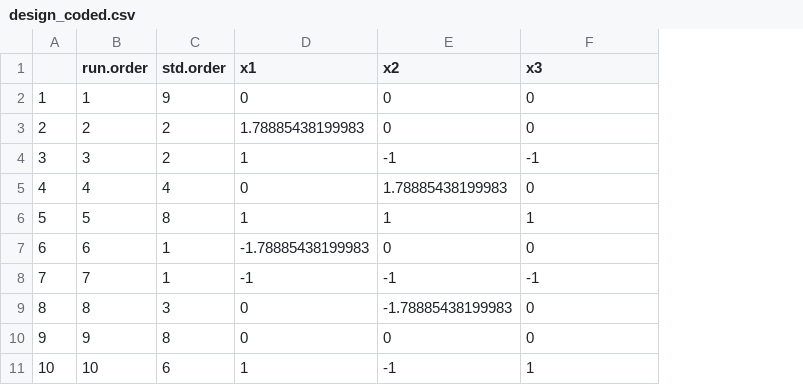
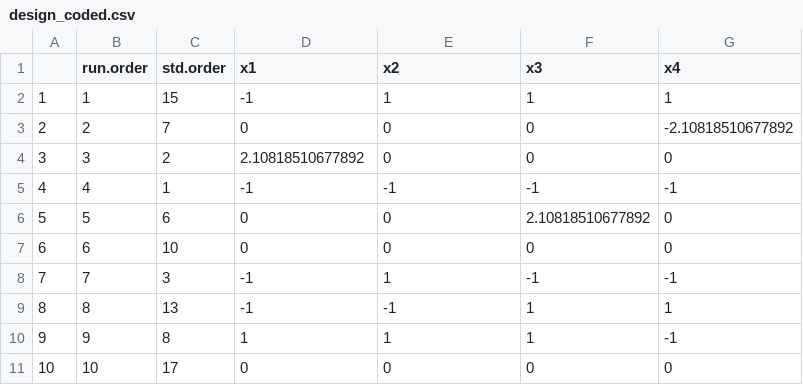
Before and after one commit to Laohakunakorn-Group/NLLAB_OT2_Protocol_Dev, a CSV file: Technical_error_active_learning/src/OT2_scripts/ALTE010/processed_data_files/Experiment_Designs/design_coded.csv, drawn as a sheet; only a part is shown; the diff covers the shown part only; the diff names each change by its address in the sheet, - before the commit and + after, or states it on an @@ line.

```diff
--- a/Technical_error_active_learning/src/OT2_scripts/ALTE010/processed_data_files/Experiment_Designs/design_coded.csv
+++ b/Technical_error_active_learning/src/OT2_scripts/ALTE010/processed_data_files/Experiment_Designs/design_coded.csv
+column G (x4), rows 2-11: 1 | -2.10818510677892 | 0 | -1 | 0 | 0 | -1 | 1 | -1 | 0
-C2 (std.order): 9
+C2 (std.order): 15
-D2 (x1): 0
+D2 (x1): -1
-E2 (x2): 0
+E2 (x2): 1
-F2 (x3): 0
+F2 (x3): 1
-C3 (std.order): 2
+C3 (std.order): 7
-D3 (x1): 1.78885438199983
+D3 (x1): 0
-D4 (x1): 1
+D4 (x1): 2.10818510677892
-E4 (x2): -1
+E4 (x2): 0
-F4 (x3): -1
+F4 (x3): 0
-C5 (std.order): 4
+C5 (std.order): 1
-D5 (x1): 0
+D5 (x1): -1
-E5 (x2): 1.78885438199983
+E5 (x2): -1
-F5 (x3): 0
+F5 (x3): -1
-C6 (std.order): 8
+C6 (std.order): 6
-D6 (x1): 1
+D6 (x1): 0
-E6 (x2): 1
+E6 (x2): 0
-F6 (x3): 1
+F6 (x3): 2.10818510677892
-C7 (std.order): 1
+C7 (std.order): 10
-D7 (x1): -1.78885438199983
+D7 (x1): 0
-C8 (std.order): 1
+C8 (std.order): 3
-E8 (x2): -1
+E8 (x2): 1
-C9 (std.order): 3
+C9 (std.order): 13
-D9 (x1): 0
+D9 (x1): -1
-E9 (x2): -1.78885438199983
+E9 (x2): -1
-F9:F10 (x3): 0
+F9:F10 (x3): 1
-D10 (x1): 0
+D10 (x1): 1
-E10 (x2): 0
+E10 (x2): 1
-C11 (std.order): 6
+C11 (std.order): 17
-D11 (x1): 1
+D11 (x1): 0
-E11 (x2): -1
+E11 (x2): 0
-F11 (x3): 1
+F11 (x3): 0
```
Also changed, not shown: 10 added rows and 24 edited cells elsewhere in this file, Technical_error_active_learning/src/OT2_scripts/ALTE010/processed_data_files/Experiment_Designs/design_final.csv, Technical_error_active_learning/src/OT2_scripts/ALTE010/processed_data_files/Experiment_Designs/design_skeleton.csv, 14 other files.
